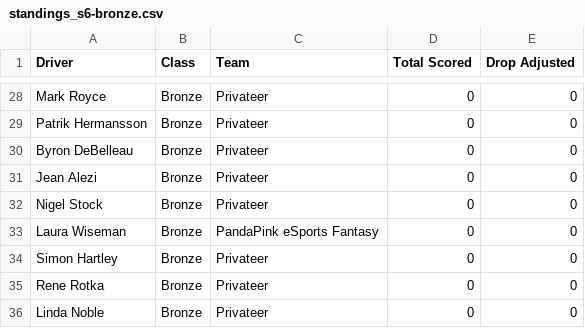
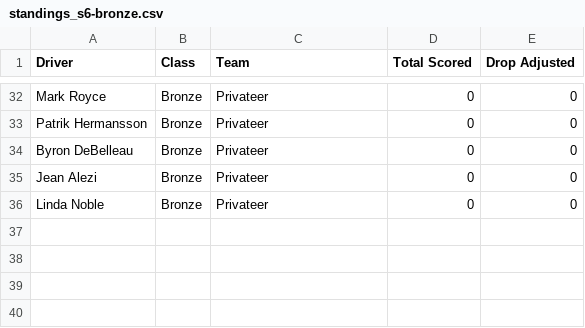
Before and after one commit to cyril-blanco/rpm-eu-gt3-series, a CSV file: assets/standings_s6-bronze.csv, drawn as a sheet; only a part is shown, gaps mark what is left out; the diff covers the shown part only.

```diff
--- a/assets/standings_s6-bronze.csv
+++ b/assets/standings_s6-bronze.csv
@@ -31,6 +35,2 @@ Byron DeBelleau,Bronze,Privateer,0,0
 Jean Alezi,Bronze,Privateer,0,0
-Nigel Stock,Bronze,Privateer,0,0
-Laura Wiseman,Bronze,PandaPink eSports Fantasy,0,0
-Simon Hartley,Bronze,Privateer,0,0
-Rene Rotka,Bronze,Privateer,0,0
 Linda Noble,Bronze,Privateer,0,0
```
Also changed, not shown: 10 added rows, 6 removed rows and 15 edited cells elsewhere in this file, assets/standings_s6-silver.csv, assets/standings_s6.csv, 4 other files.
